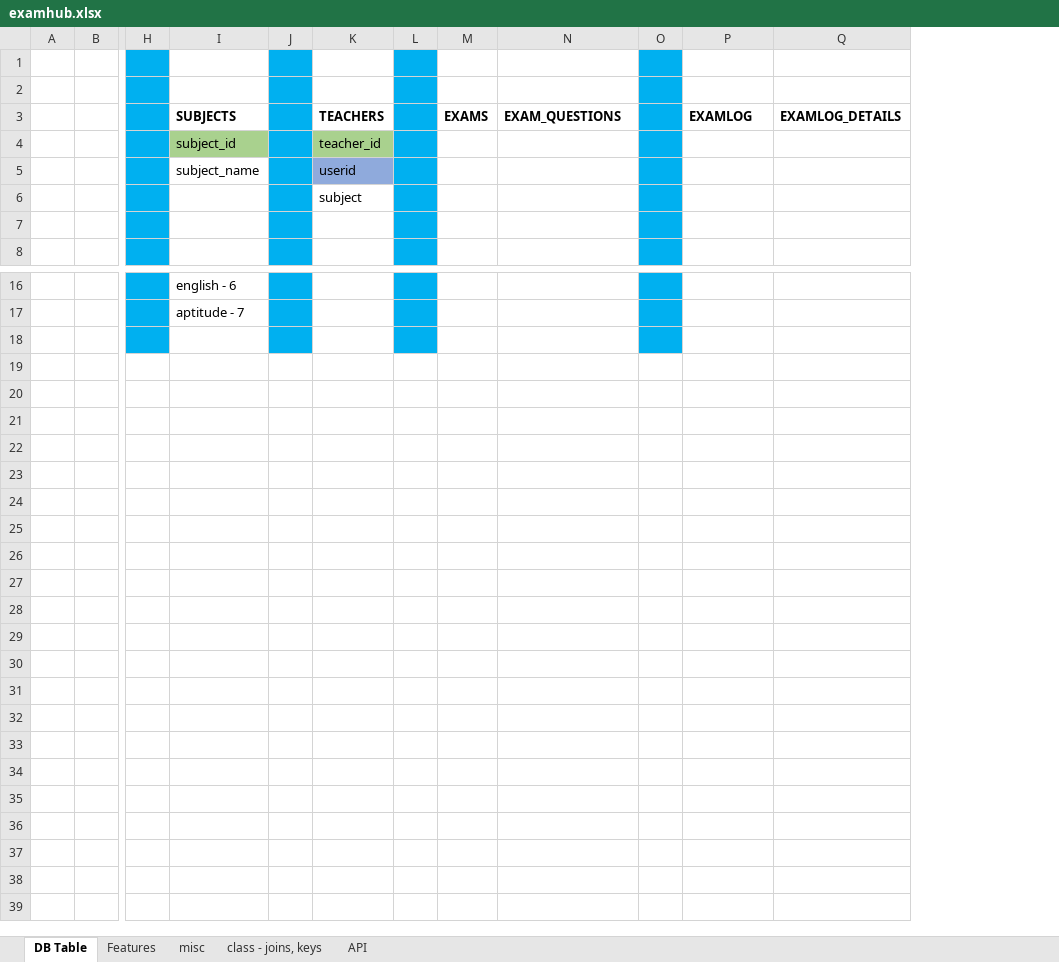
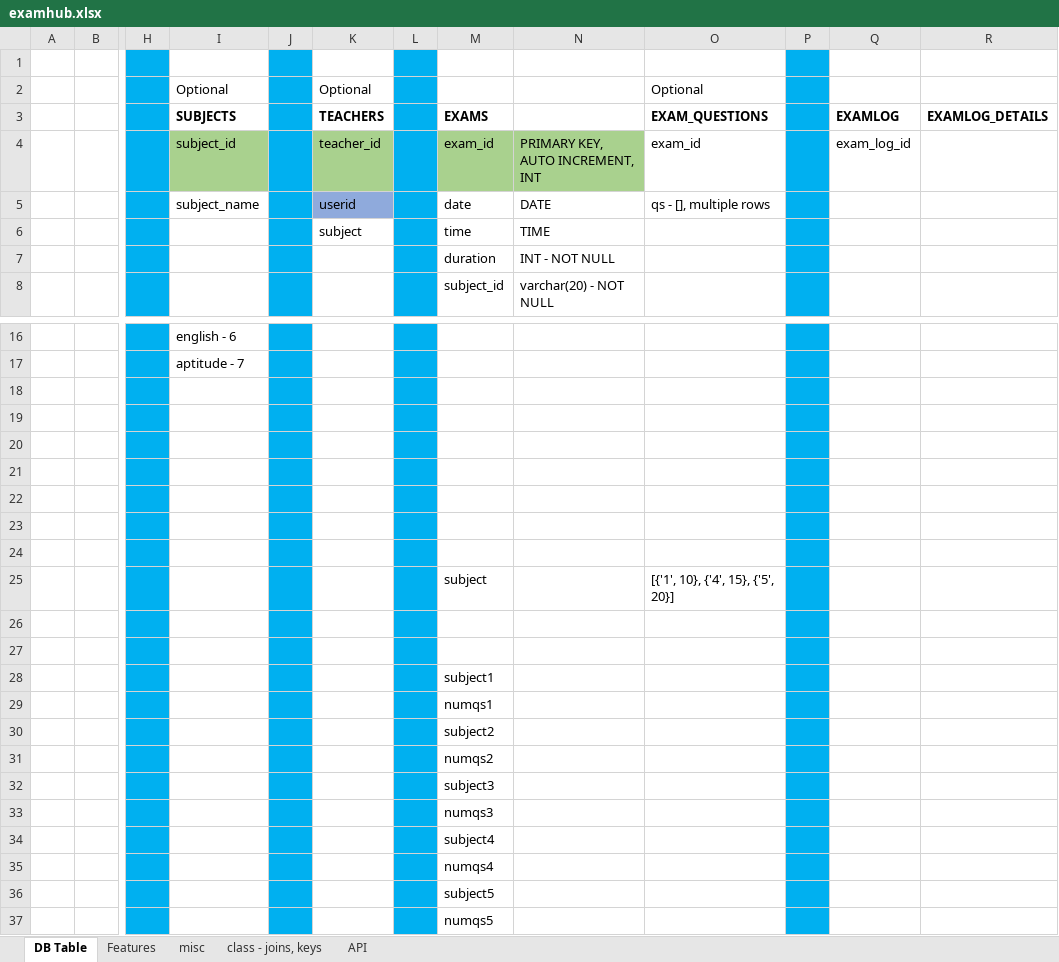
Before and after one commit to deepak104080/api_examhub, an Excel workbook: examhub.xlsx, sheet DB Table, drawn as a sheet; only a part is shown, gaps mark what is left out; values as stored, in another font and other column widths than the file's, no borders; removed rows and columns are numbered as before the commit, all else as after; rows hold the shown columns only; the diff names each change by its address in the sheet, - before the commit and + after, or states it on an @@ line.

```diff
--- a/examhub.xlsx (sheet DB Table)
+++ b/examhub.xlsx (sheet DB Table)
-column M, row 3: EXAMS
+column M, rows 3-8: EXAMS | exam_id | date | time | duration | subject_id
+column N, rows 4-8: PRIMARY KEY, AUTO INCREMENT, INT | DATE | TIME | INT - NOT NULL | varchar(20) - NOT NULL
-row 2: (empty)
+row 2:  |  |  | Optional |  | Optional |  |  |  | Optional
-O4: (empty)
+O4: exam_id
-Q4: (empty)
+Q4: exam_log_id
-O5: (empty)
+O5: qs - [], multiple rows
+row 19: (empty)
+row 20: (empty)
+row 21: (empty)
+row 22: (empty)
+row 23: (empty)
+row 24: (empty)
+row 25:  |  |  |  |  |  |  | subject |  | [{'1', 10}, {'4', 15}, {'5', 20}]
+row 26: (empty)
+row 27: (empty)
+row 28:  |  |  |  |  |  |  | subject1
+row 29:  |  |  |  |  |  |  | numqs1
+row 30:  |  |  |  |  |  |  | subject2
+row 31:  |  |  |  |  |  |  | numqs2
+row 32:  |  |  |  |  |  |  | subject3
+row 33:  |  |  |  |  |  |  | numqs3
+row 34:  |  |  |  |  |  |  | subject4
+row 35:  |  |  |  |  |  |  | numqs4
+row 36:  |  |  |  |  |  |  | subject5
+row 37:  |  |  |  |  |  |  | numqs5
```
Also changed, not shown: sheet API, 4 other files.
